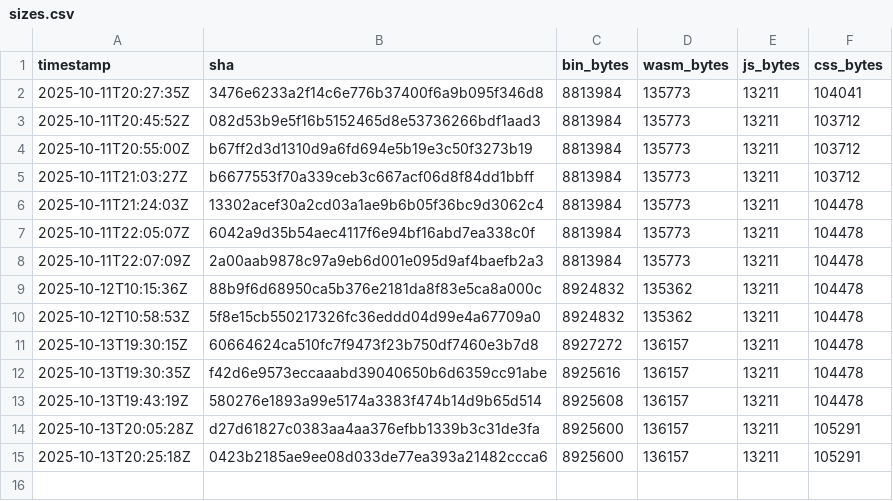
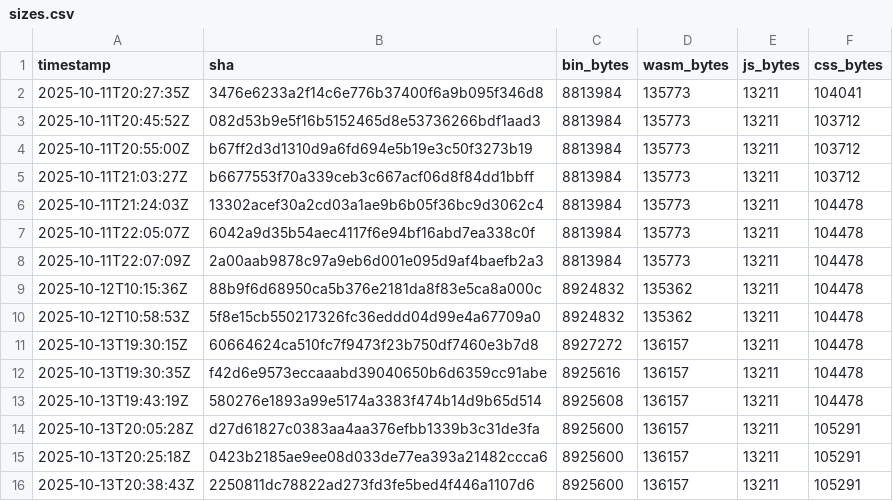
Before and after one commit to piotrek1453/my-webpage, a CSV file: .metrics/sizes.csv, drawn as a sheet.

Commit message:
metrics: update sizes for dff8276222002921d49a96361d6668556ef04a9c

```diff
--- a/.metrics/sizes.csv
+++ b/.metrics/sizes.csv
@@ -15 +15,2 @@ timestamp,sha,bin_bytes,wasm_bytes,js_bytes,css_bytes
 2025-10-13T20:25:18Z,0423b2185ae9ee08d033de77ea393a21482ccca6,8925600,136157,13211,105291
+2025-10-13T20:38:43Z,2250811dc78822ad273fd3fe5bed4f446a1107d6,8925600,136157,13211,105291
```
Also changed, not shown: docs/sizes.csv.
